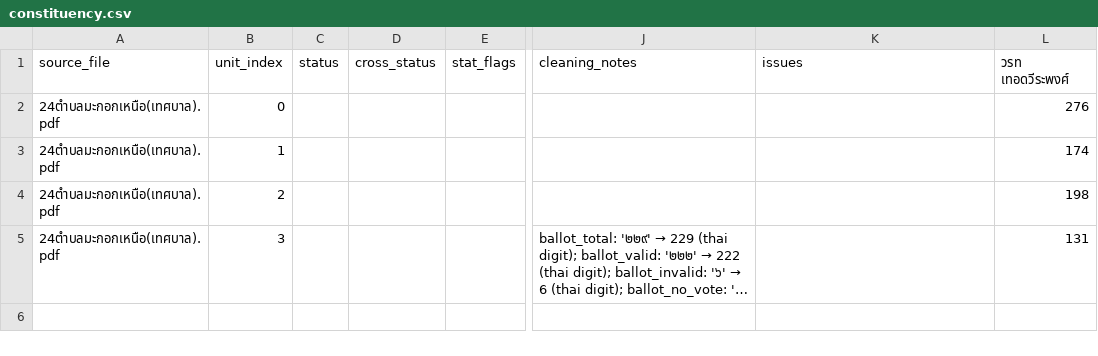
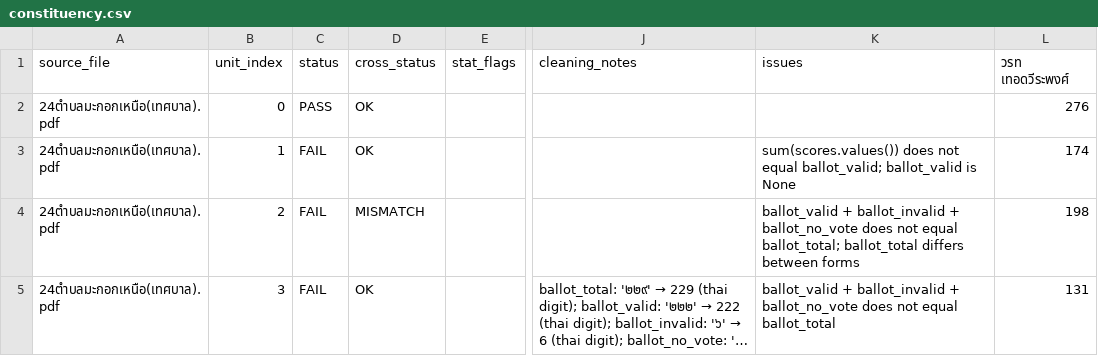
Before and after one commit to DSDE-final-project-election/Phatthalung-District2-Election-Analysis, a CSV file: output/constituency.csv, drawn as a sheet; only a part is shown, gaps mark what is left out; long unchanged cells end in …; the diff names each change by its address in the sheet, - before the commit and + after, or states it on an @@ line.

```diff
--- a/output/constituency.csv
+++ b/output/constituency.csv
-C2 (status): (empty)
+C2 (status): PASS
-D2:D3 (cross_status): (empty)
+D2:D3 (cross_status): OK
-C3:C5 (status): (empty)
+C3:C5 (status): FAIL
-K3 (issues): (empty)
+K3 (issues): sum(scores.values()) does not equal ballot_valid; ballot_valid is None
-D4 (cross_status): (empty)
+D4 (cross_status): MISMATCH
-K4 (issues): (empty)
+K4 (issues): ballot_valid + ballot_invalid + ballot_no_vote does not equal ballot_total; ballot_total differs between forms
-D5 (cross_status): (empty)
+D5 (cross_status): OK
-K5 (issues): (empty)
+K5 (issues): ballot_valid + ballot_invalid + ballot_no_vote does not equal ballot_total
```
Also changed, not shown: output/partylist.csv, 6 other files.
